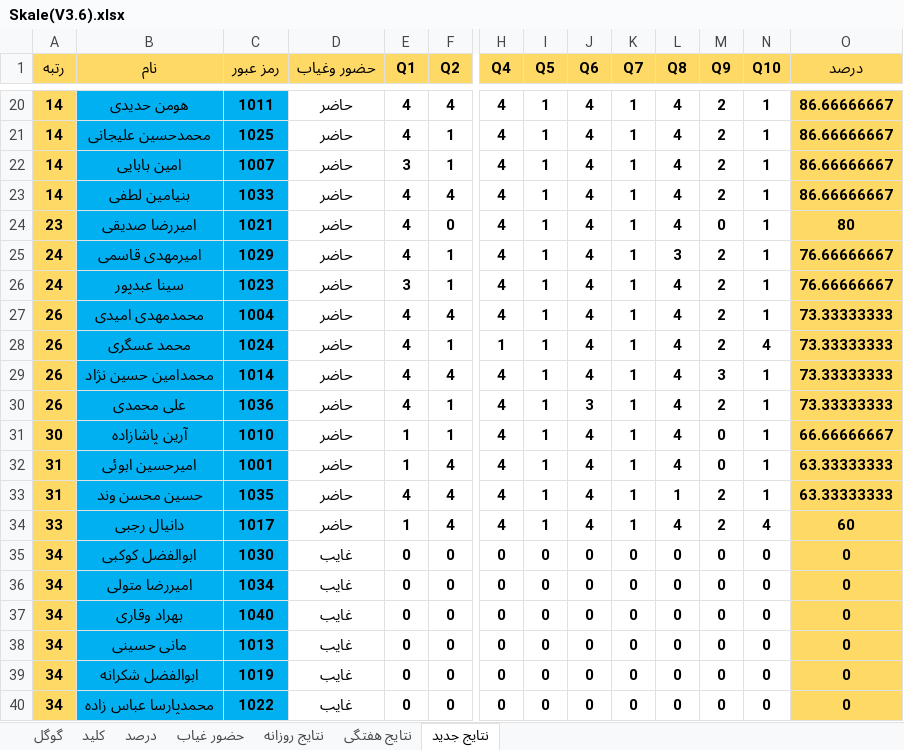
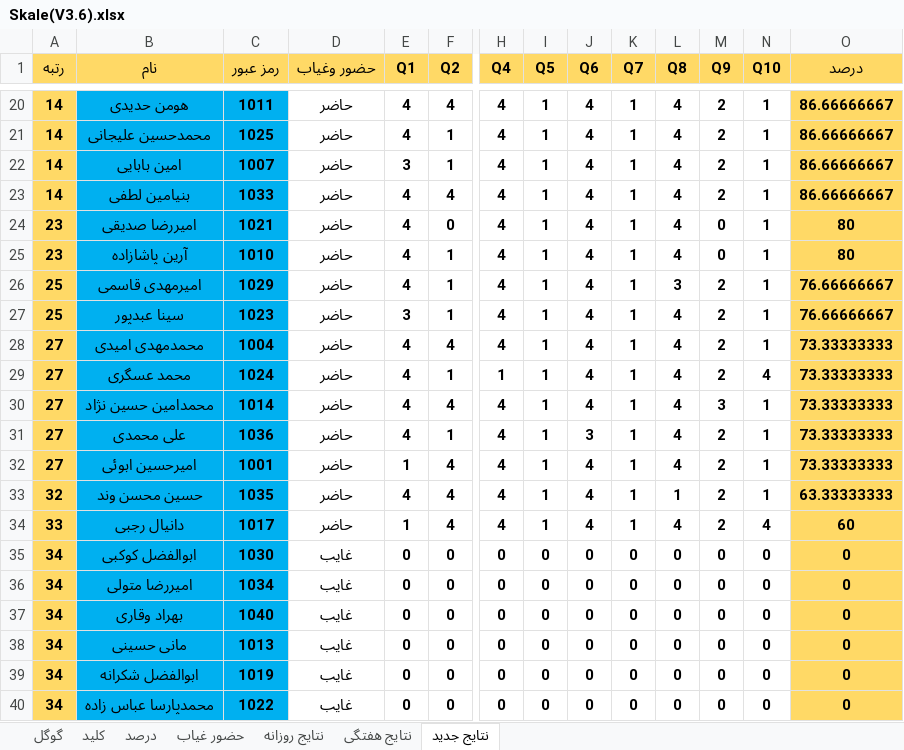
Before and after one commit to hengams/Quiz, an Excel workbook: week 6/مطالعات/Skale(V3.6).xlsx, sheet نتایج جدید, drawn as a sheet; only a part is shown, gaps mark what is left out; values as stored, in another font and other column widths than the file's, no borders; conditional formats not drawn; removed rows and columns are numbered as before the commit, all else as after; rows hold the shown columns only; the diff names each change by its address in the sheet, - before the commit and + after, or states it on an @@ line.

Commit message:
eslah

```diff
--- a/week 6/مطالعات/Skale(V3.6).xlsx (sheet نتایج جدید)
+++ b/week 6/مطالعات/Skale(V3.6).xlsx (sheet نتایج جدید)
+row 25: 23 | آرین پاشازاده | 1010 | حاضر | 4 | 1 | 4 | 1 | 4 | 1 | 4 | 0 | 1 | 80
-A26:A27 (رتبه): 24
+A26:A27 (رتبه): 25
-A28:A31 (رتبه): 26
+A28:A31 (رتبه): 27
-row 31: 30 | آرین پاشازاده | 1010 | حاضر | 1 | 1 | 4 | 1 | 4 | 1 | 4 | 0 | 1 | 66.66666667
-A32 (رتبه): 31
+A32 (رتبه): 27
-M32 (Q9): 0
+M32 (Q9): 2
-O32 (درصد): 63.33333333
+O32 (درصد): 73.33333333
-A33 (رتبه): 31
+A33 (رتبه): 32
```
Also changed, not shown: sheet نتایج روزانه, sheet درصد, sheet نتایج هفتگی, sheet گوگل, formulas that keep their value.
